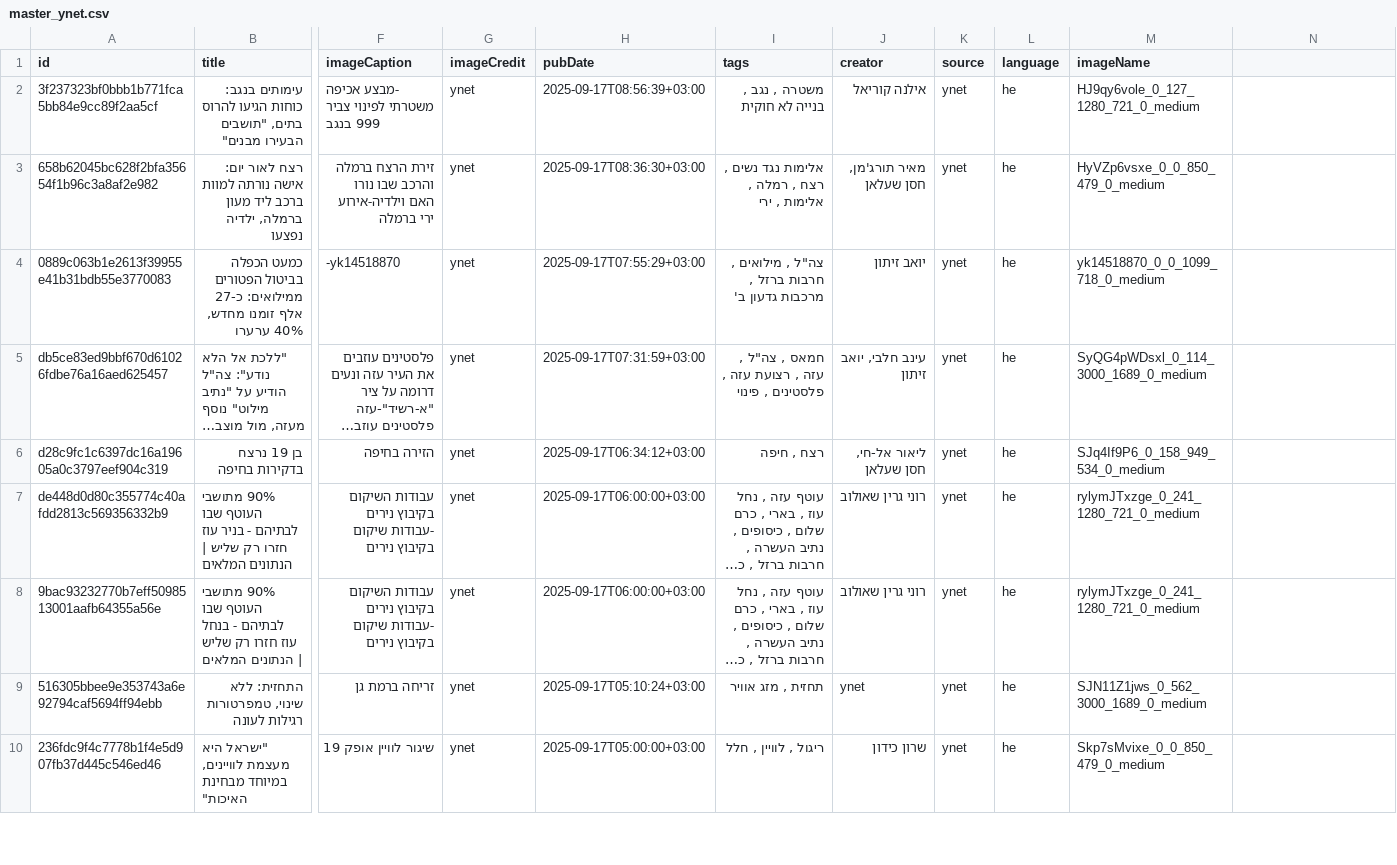
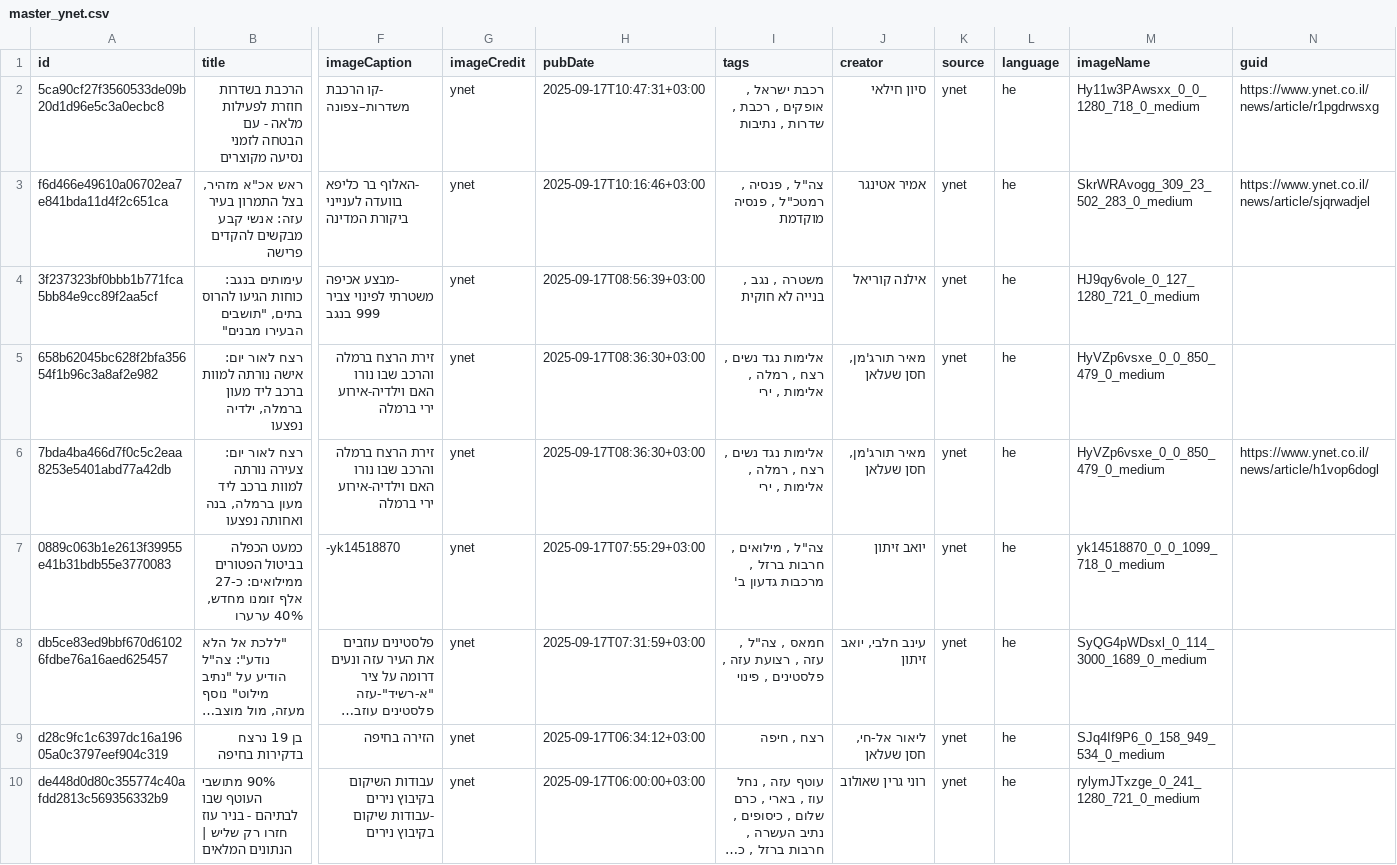
Before and after one commit to saareu/news-mvp, a CSV file: data/master/master_ynet.csv, drawn as a sheet; only a part is shown, gaps mark what is left out; the shorter side is filled out with more unchanged rows; long unchanged cells end in …; rows hold the shown columns only; the diff names each change by its address in the sheet, - before the commit and + after, or states it on an @@ line.

```diff
--- a/data/master/master_ynet.csv
+++ b/data/master/master_ynet.csv
-N1: (empty)
+N1: guid
+row 2: 5ca90cf27f3560533de09b20d1d96e5c3a0ecbc8 | הרכבת בשדרות חוזרת לפעילות מלאה - עם הבטחה לזמני נסיעה מקוצרים | -קו הרכבת משדרות–צפונה | ynet | 2025-09-17T10:47:31+03:00 | רכבת ישראל , אופקים , רכבת , שדרות , נתיבות | סיון חילאי | ynet | he | Hy11w3PAwsxx_0_0_1280_718_0_medium | https://www.ynet.co.il/news/article/r1pgdrwsxg
+row 3: f6d466e49610a06702ea7e841bda11d4f2c651ca | ראש אכ"א מזהיר, בצל התמרון בעיר עזה: אנשי קבע מבקשים להקדים פרישה | -האלוף בר כליפא בוועדה לענייני ביקורת המדינה | ynet | 2025-09-17T10:16:46+03:00 | צה"ל , פנסיה , רמטכ"ל , פנסיה מוקדמת | אמיר אטינגר | ynet | he | SkrWRAvogg_309_23_502_283_0_medium | https://www.ynet.co.il/news/article/sjqrwadjel
+row 6: 7bda4ba466d7f0c5c2eaa8253e5401abd77a42db | רצח לאור יום: צעירה נורתה למוות ברכב ליד מעון ברמלה, בנה ואחותה נפצעו | זירת הרצח ברמלה והרכב שבו נורו האם וילדיה-אירוע ירי ברמלה | ynet | 2025-09-17T08:36:30+03:00 | אלימות נגד נשים , רצח , רמלה , אלימות , ירי | מאיר תורג'מן, חסן שעלאן | ynet | he | HyVZp6vsxe_0_0_850_479_0_medium | https://www.ynet.co.il/news/article/h1vop6dogl
```
Also changed, not shown: 14 other files.
